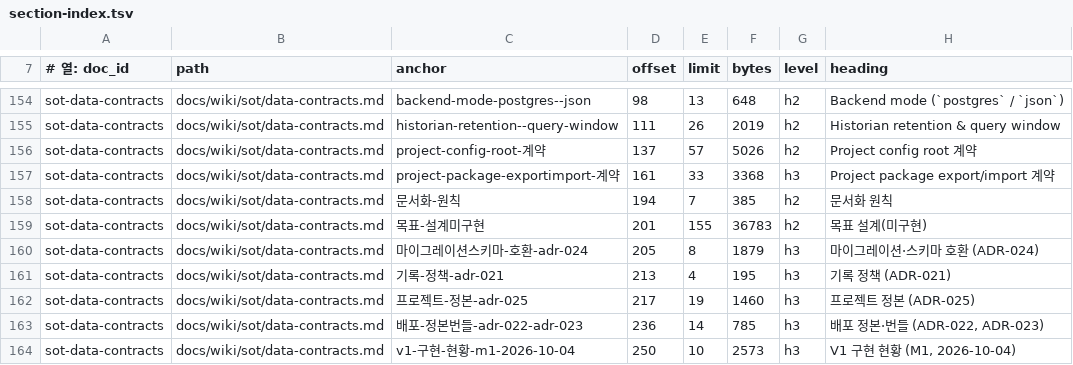
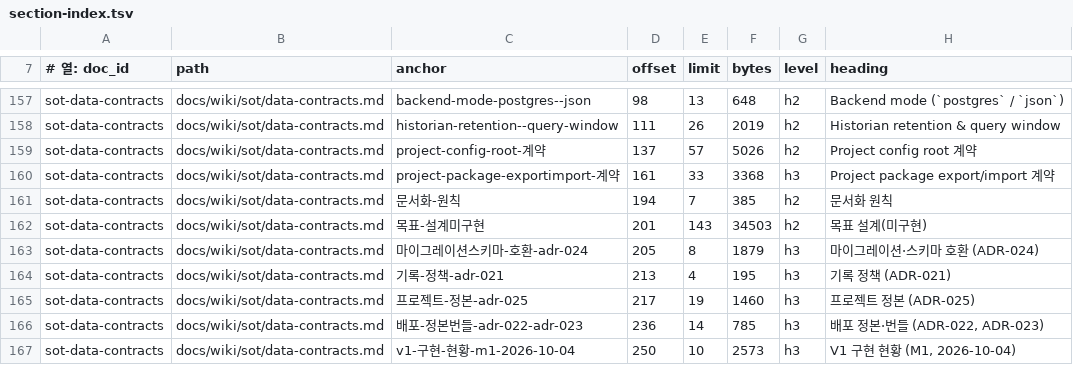
Before and after one commit to circulation95/PureIron_V1, a TSV file: docs/wiki/_generated/section-index.tsv, drawn as a sheet; only a part is shown, gaps mark what is left out; the diff covers the shown part only.

```diff
--- a/docs/wiki/_generated/section-index.tsv
+++ b/docs/wiki/_generated/section-index.tsv
@@ -158,3 +161,3 @@ sot-data-contracts	docs/wiki/sot/data-contracts.md	project-package-exportimport-
 sot-data-contracts	docs/wiki/sot/data-contracts.md	문서화-원칙	194	7	385	h2	문서화 원칙
-sot-data-contracts	docs/wiki/sot/data-contracts.md	목표-설계미구현	201	155	36783	h2	목표 설계(미구현)
+sot-data-contracts	docs/wiki/sot/data-contracts.md	목표-설계미구현	201	143	34503	h2	목표 설계(미구현)
 sot-data-contracts	docs/wiki/sot/data-contracts.md	마이그레이션스키마-호환-adr-024	205	8	1879	h3	마이그레이션·스키마 호환 (ADR-024)
```
Also changed, not shown: 3 added rows and 18 edited cells elsewhere in this file, 8 other files.
